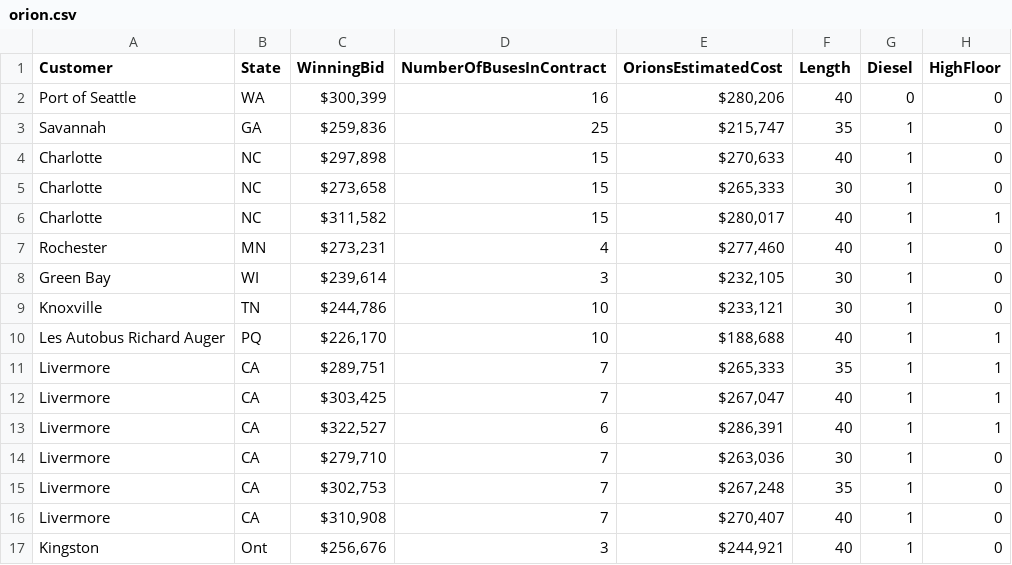
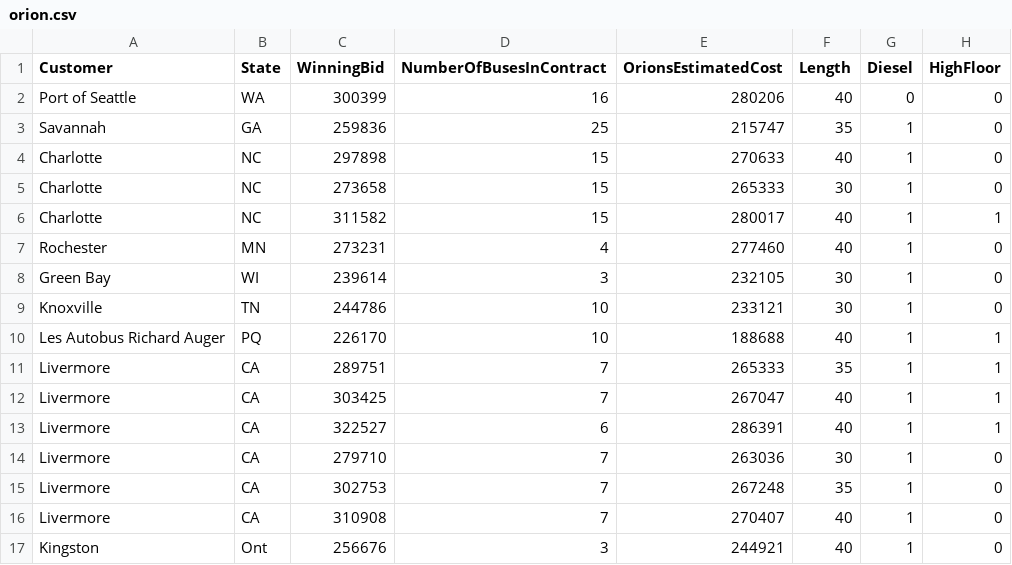
Before and after one commit to anhnguyendepocen/sta371g_f17, a CSV file: docs/data/orion.csv, drawn as a sheet; only a part is shown; the diff covers the shown part only.

Commit message:
add orion

```diff
--- a/docs/data/orion.csv
+++ b/docs/data/orion.csv
@@ -1,17 +1,17 @@
 Customer,State,WinningBid,NumberOfBusesInContract,OrionsEstimatedCost,Length,Diesel,HighFloor
-Port of Seattle ,WA,"$300,399 ",16,"$280,206 ",40,0,0
-Savannah,GA,"$259,836 ",25,"$215,747 ",35,1,0
-Charlotte,NC,"$297,898 ",15,"$270,633 ",40,1,0
-Charlotte,NC,"$273,658 ",15,"$265,333 ",30,1,0
-Charlotte,NC,"$311,582 ",15,"$280,017 ",40,1,1
-Rochester,MN,"$273,231 ",4,"$277,460 ",40,1,0
-Green Bay,WI,"$239,614 ",3,"$232,105 ",30,1,0
-Knoxville,TN,"$244,786 ",10,"$233,121 ",30,1,0
-Les Autobus Richard Auger,PQ,"$226,170 ",10,"$188,688 ",40,1,1
-Livermore,CA,"$289,751 ",7,"$265,333 ",35,1,1
-Livermore,CA,"$303,425 ",7,"$267,047 ",40,1,1
-Livermore,CA,"$322,527 ",6,"$286,391 ",40,1,1
-Livermore,CA,"$279,710 ",7,"$263,036 ",30,1,0
-Livermore,CA,"$302,753 ",7,"$267,248 ",35,1,0
-Livermore,CA,"$310,908 ",7,"$270,407 ",40,1,0
-Kingston,Ont,"$256,676 ",3,"$244,921 ",40,1,0
+Port of Seattle ,WA,300399,16,280206,40,0,0
+Savannah,GA,259836,25,215747,35,1,0
+Charlotte,NC,297898,15,270633,40,1,0
+Charlotte,NC,273658,15,265333,30,1,0
+Charlotte,NC,311582,15,280017,40,1,1
+Rochester,MN,273231,4,277460,40,1,0
+Green Bay,WI,239614,3,232105,30,1,0
+Knoxville,TN,244786,10,233121,30,1,0
+Les Autobus Richard Auger,PQ,226170,10,188688,40,1,1
+Livermore,CA,289751,7,265333,35,1,1
+Livermore,CA,303425,7,267047,40,1,1
+Livermore,CA,322527,6,286391,40,1,1
+Livermore,CA,279710,7,263036,30,1,0
+Livermore,CA,302753,7,267248,35,1,0
+Livermore,CA,310908,7,270407,40,1,0
+Kingston,Ont,256676,3,244921,40,1,0
```
Also changed, not shown: 50 edited cells elsewhere in this file.
